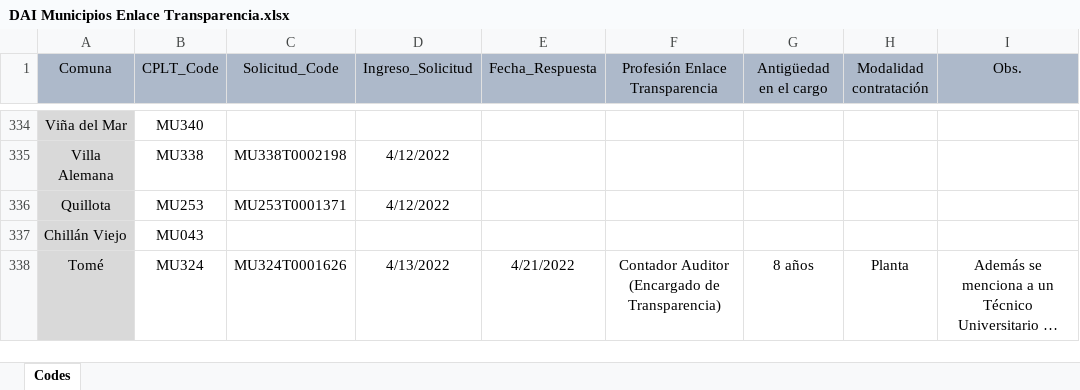
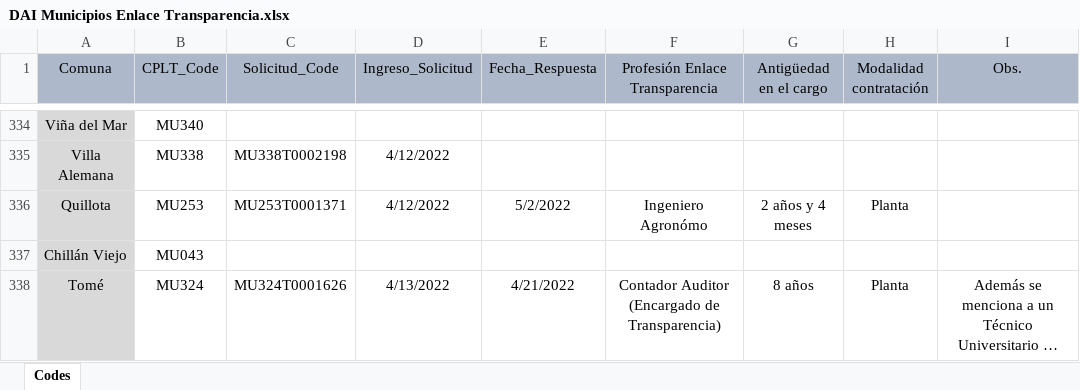
Before and after one commit to bgonzalezbustamante/local-gov-indicators, an Excel workbook: data/raw/CPLT/Request/DAI Municipios Enlace Transparencia.xlsx, sheet Codes, drawn as a sheet; only a part is shown, gaps mark what is left out; long unchanged cells end in …; values as stored, in another font and other column widths than the file's, no borders; the diff names each change by its address in the sheet, - before the commit and + after, or states it on an @@ line.

Commit message:
Update DAI Municipios Enlace Transparencia.xlsx

```diff
--- a/data/raw/CPLT/Request/DAI Municipios Enlace Transparencia.xlsx (sheet Codes)
+++ b/data/raw/CPLT/Request/DAI Municipios Enlace Transparencia.xlsx (sheet Codes)
-E336 (Fecha_Respuesta): (empty)
+E336 (Fecha_Respuesta): 5/2/2022
-F336 (Profesión Enlace Transparencia): (empty)
+F336 (Profesión Enlace Transparencia): Ingeniero Agronómo
-G336 (Antigüedad en el cargo): (empty)
+G336 (Antigüedad en el cargo): 2 años y 4 meses
-H336 (Modalidad contratación): (empty)
+H336 (Modalidad contratación): Planta
```
